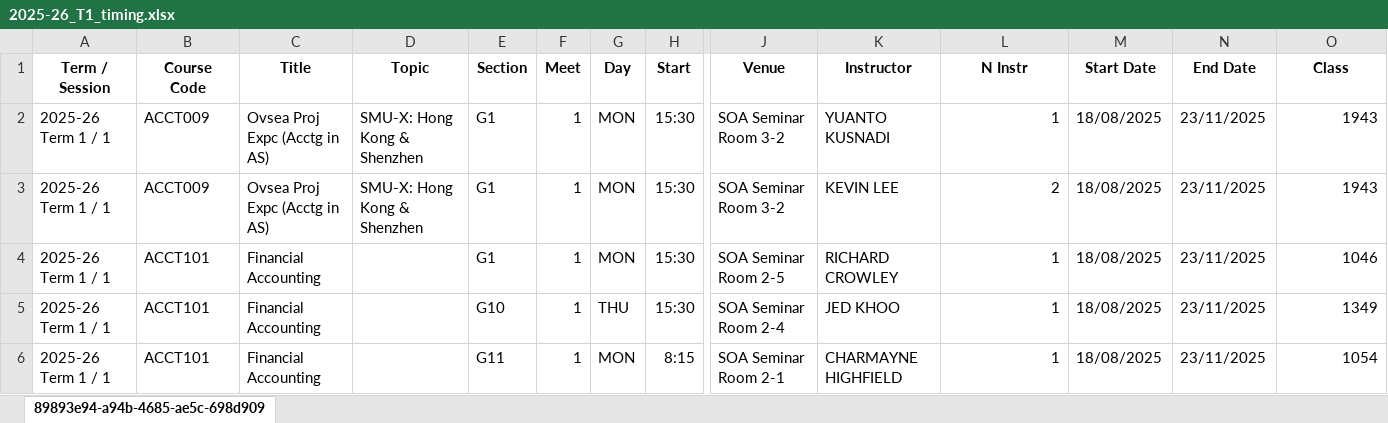
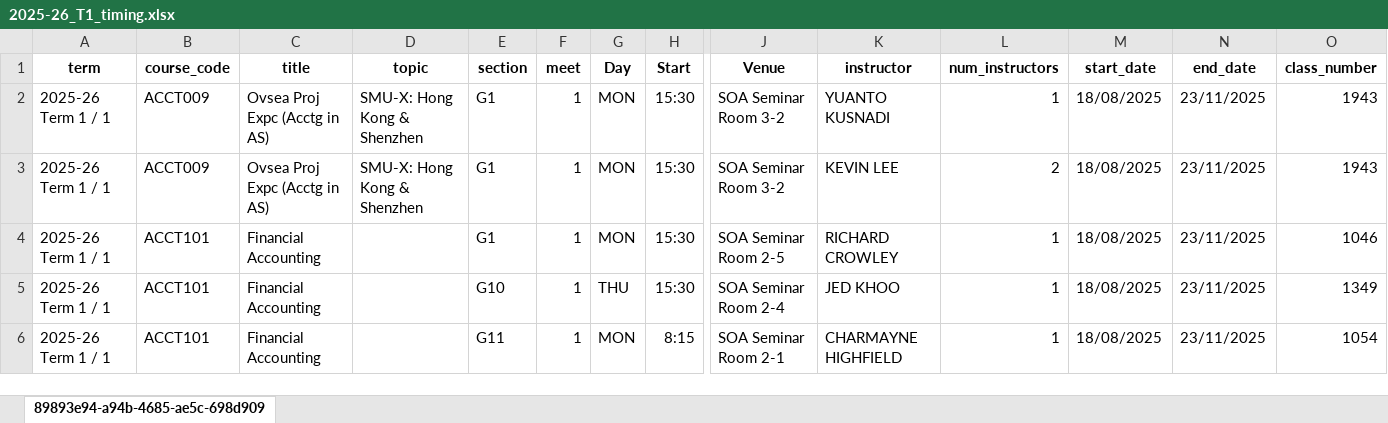
Before and after one commit to ctecte/boss_webapp, an Excel workbook: raw_data/2025-26_T1_timing.xlsx, sheet 89893e94-a94b-4685-ae5c-698d909, drawn as a sheet; only a part is shown, gaps mark what is left out; values as stored, in another font and other column widths than the file's, no borders; the diff names each change by its address in the sheet, - before the commit and + after, or states it on an @@ line.

Commit message:
added template.xlsx and updated readme

```diff
--- a/raw_data/2025-26_T1_timing.xlsx (sheet 89893e94-a94b-4685-ae5c-698d909)
+++ b/raw_data/2025-26_T1_timing.xlsx (sheet 89893e94-a94b-4685-ae5c-698d909)
-A1: Term / Session
+A1: term
-B1: Course Code
+B1: course_code
-C1: Title
+C1: title
-D1: Topic
+D1: topic
-E1: Section
+E1: section
-F1: Meet
+F1: meet
-K1: Instructor
+K1: instructor
-L1: N Instr
+L1: num_instructors
-M1: Start Date
+M1: start_date
-N1: End Date
+N1: end_date
-O1: Class
+O1: class_number
```
Also changed, not shown: 3 other files.
